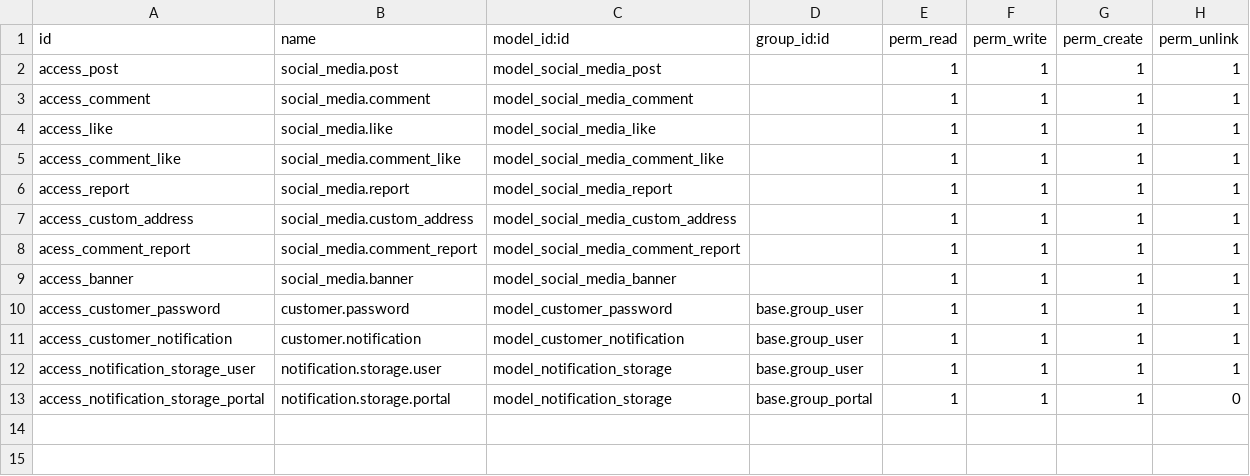
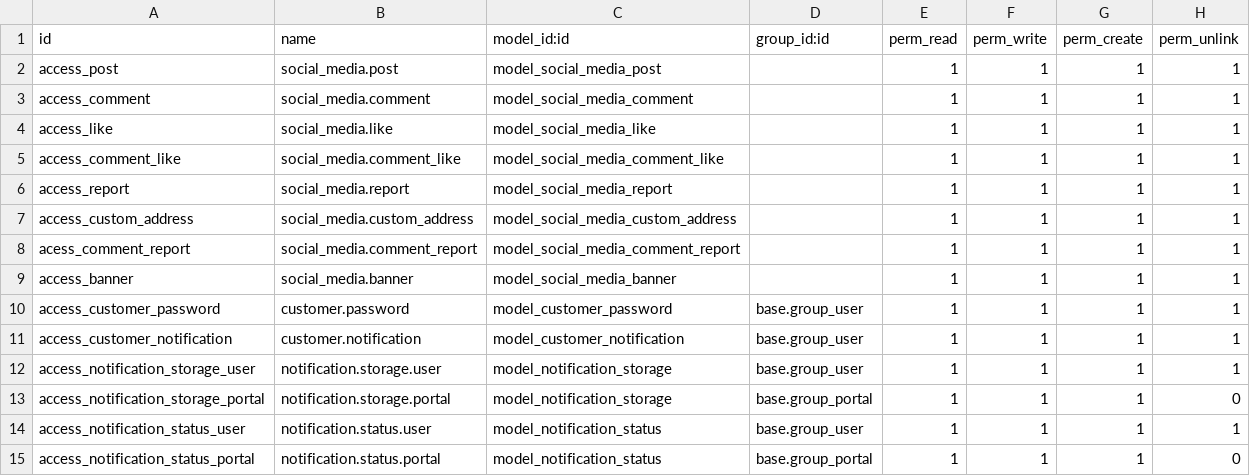
Before and after one commit to vishalpbrainerhub/addons_pr, a CSV file: Community/security/ir.model.access.csv, drawn as a sheet; the diff names each change by its address in the sheet, - before the commit and + after, or states it on an @@ line.

```diff
--- a/Community/security/ir.model.access.csv
+++ b/Community/security/ir.model.access.csv
+row 14: access_notification_status_user | notification.status.user | model_notification_status | base.group_user | 1 | 1 | 1 | 1
+row 15: access_notification_status_portal | notification.status.portal | model_notification_status | base.group_portal | 1 | 1 | 1 | 0
```
Also changed, not shown: 2 other files.
